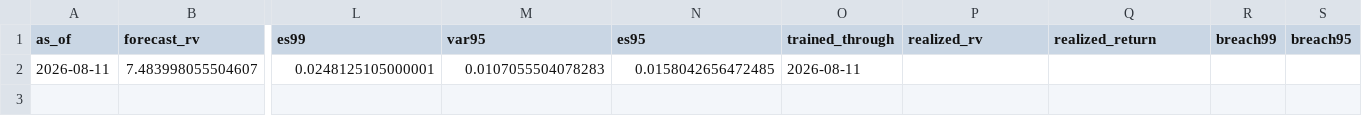
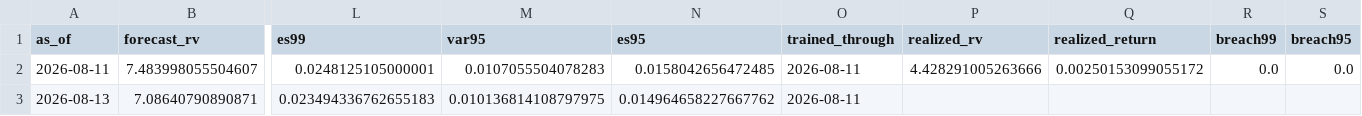
Before and after one commit to gracebianchi/volatility-forecaster, a CSV file: data/forecasts/history.csv, drawn as a sheet; only a part is shown, gaps mark what is left out; rows hold the shown columns only; the diff names each change by its address in the sheet, - before the commit and + after, or states it on an @@ line.

```diff
--- a/data/forecasts/history.csv
+++ b/data/forecasts/history.csv
-P2 (realized_rv): (empty)
+P2 (realized_rv): 4.428291005263666
-Q2 (realized_return): (empty)
+Q2 (realized_return): 0.00250153099055172
-R2 (breach99): (empty)
+R2 (breach99): 0.0
-S2 (breach95): (empty)
+S2 (breach95): 0.0
+row 3: 2026-08-13 | 7.08640790890871 | 0.023494336762655183 | 0.010136814108797975 | 0.014964658227667762 | 2026-08-11
```
Also changed, not shown: 3 other files.
